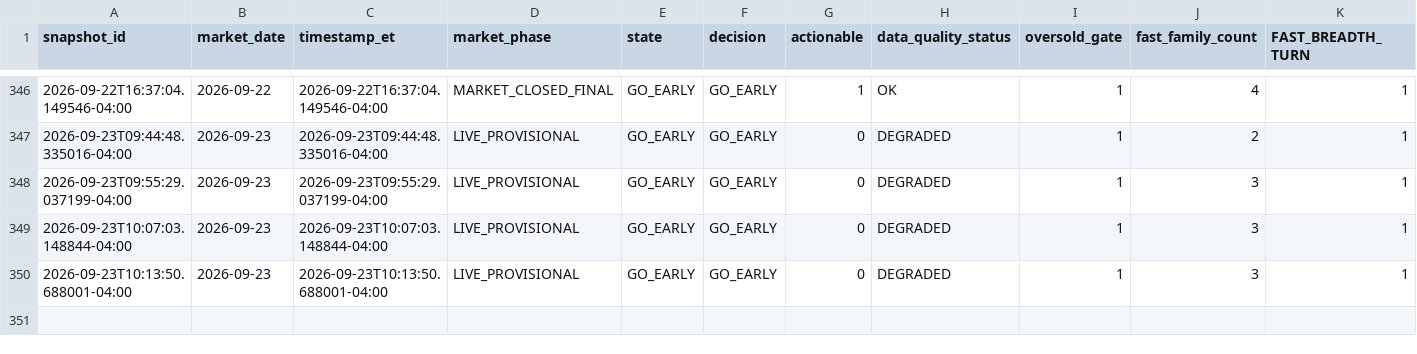
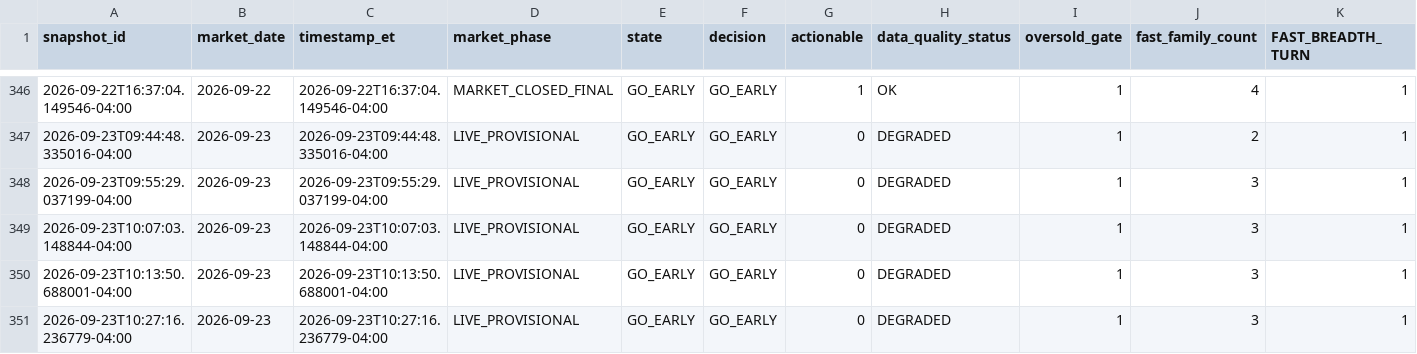
Before and after one commit to arjunthak0522/swing-intelligence, a CSV file: data/reentry/unified_snapshot_ledger.csv, drawn as a sheet; only a part is shown, gaps mark what is left out; rows hold the shown columns only; the diff names each change by its address in the sheet, - before the commit and + after, or states it on an @@ line.

```diff
--- a/data/reentry/unified_snapshot_ledger.csv
+++ b/data/reentry/unified_snapshot_ledger.csv
+row 351: 2026-09-23T10:27:16.236779-04:00 | 2026-09-23 | 2026-09-23T10:27:16.236779-04:00 | LIVE_PROVISIONAL | GO_EARLY | GO_EARLY | 0 | DEGRADED | 1 | 3 | 1
```
Also changed, not shown: data/reentry/exhaustion_intraday_history.csv, data/reentry/unified_engine_history.csv, 1 other file.
